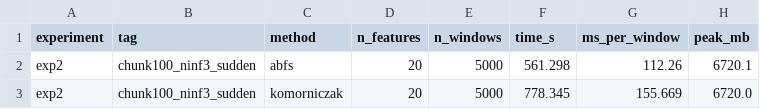
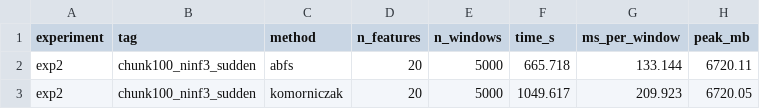
Before and after one commit to aleexx02/meta-features_based_on_relevance_scores, a CSV file: results/experiment_2/extraction_cost_exp2.csv, drawn as a sheet.

```diff
--- a/results/experiment_2/extraction_cost_exp2.csv
+++ b/results/experiment_2/extraction_cost_exp2.csv
@@ -1,3 +1,3 @@
 experiment,tag,method,n_features,n_windows,time_s,ms_per_window,peak_mb
-exp2,chunk100_ninf3_sudden,abfs,20,5000,561.298,112.26,6720.1
-exp2,chunk100_ninf3_sudden,komorniczak,20,5000,778.345,155.669,6720.0
+exp2,chunk100_ninf3_sudden,abfs,20,5000,665.718,133.144,6720.11
+exp2,chunk100_ninf3_sudden,komorniczak,20,5000,1049.617,209.923,6720.05
```
Also changed, not shown: results/experiment_4/extraction_cost_exp4.csv, 4 other files.
